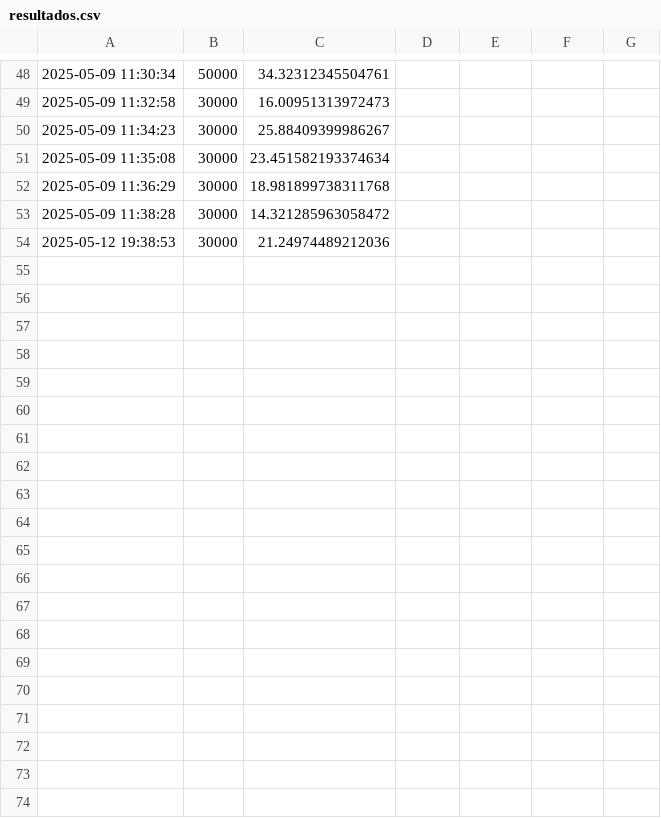
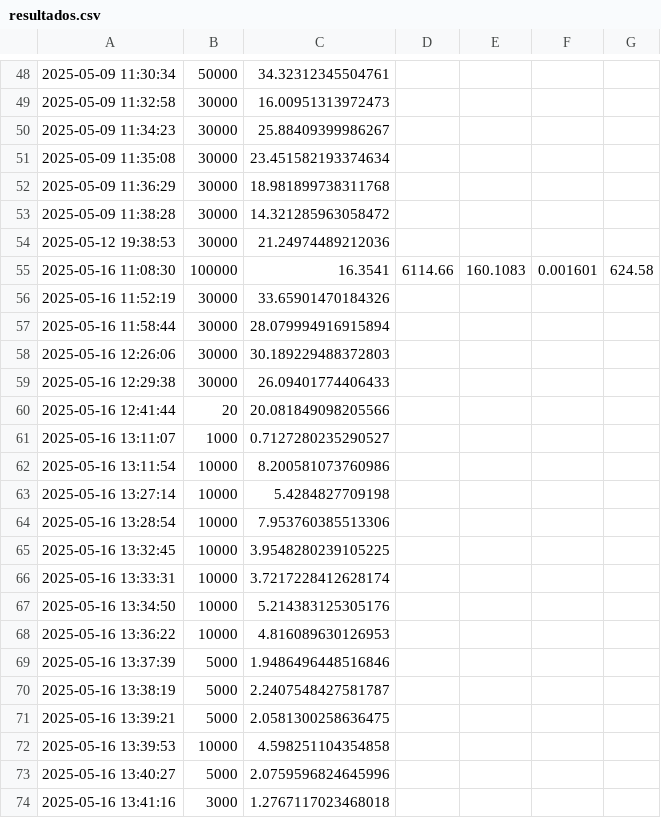
Before and after one commit to manelgnz/SD_TASK1_COMUNICACIO_DIRECTA_I_INDIRECTA, a CSV file: RABBITMQ/resultados.csv, drawn as a sheet; only a part is shown, gaps mark what is left out; the diff covers the shown part only.

```diff
--- a/RABBITMQ/resultados.csv
+++ b/RABBITMQ/resultados.csv
@@ -54 +54,21 @@
 2025-05-12 19:38:53,30000,21.24974489212036
+2025-05-16 11:08:30,100000,16.3541,6114.66,160.1083,0.001601,624.58
+2025-05-16 11:52:19,30000,33.65901470184326
+2025-05-16 11:58:44,30000,28.079994916915894
+2025-05-16 12:26:06,30000,30.189229488372803
+2025-05-16 12:29:38,30000,26.09401774406433
+2025-05-16 12:41:44,20,20.081849098205566
+2025-05-16 13:11:07,1000,0.7127280235290527
+2025-05-16 13:11:54,10000,8.200581073760986
+2025-05-16 13:27:14,10000,5.4284827709198
+2025-05-16 13:28:54,10000,7.953760385513306
+2025-05-16 13:32:45,10000,3.9548280239105225
+2025-05-16 13:33:31,10000,3.7217228412628174
+2025-05-16 13:34:50,10000,5.214383125305176
+2025-05-16 13:36:22,10000,4.816089630126953
+2025-05-16 13:37:39,5000,1.9486496448516846
+2025-05-16 13:38:19,5000,2.2407548427581787
+2025-05-16 13:39:21,5000,2.0581300258636475
+2025-05-16 13:39:53,10000,4.598251104354858
+2025-05-16 13:40:27,5000,2.0759596824645996
+2025-05-16 13:41:16,3000,1.2767117023468018
```
Also changed, not shown: 17 added rows elsewhere in this file, 13 other files.
